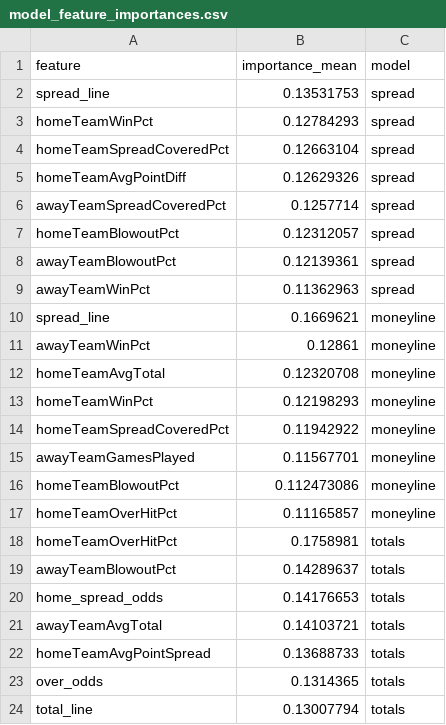
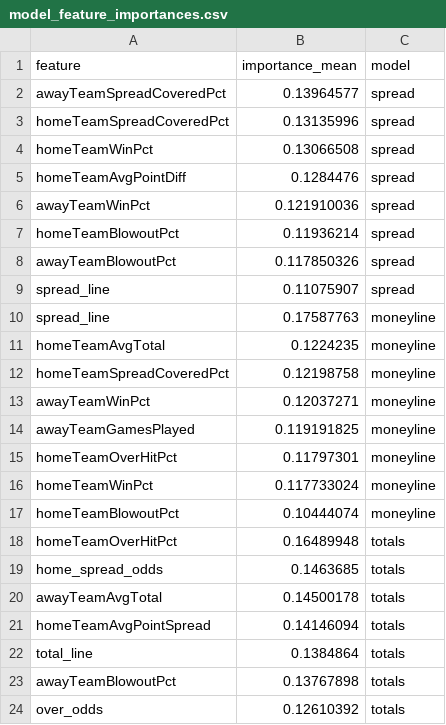
Before and after one commit to gmalbert/nfl-predictions, a CSV file: data_files/model_feature_importances.csv, drawn as a sheet.

```diff
--- a/data_files/model_feature_importances.csv
+++ b/data_files/model_feature_importances.csv
@@ -1,24 +1,24 @@
 feature,importance_mean,model
-spread_line,0.13531753,spread
-homeTeamWinPct,0.12784293,spread
-homeTeamSpreadCoveredPct,0.12663104,spread
-homeTeamAvgPointDiff,0.12629326,spread
-awayTeamSpreadCoveredPct,0.1257714,spread
-homeTeamBlowoutPct,0.12312057,spread
-awayTeamBlowoutPct,0.12139361,spread
-awayTeamWinPct,0.11362963,spread
-spread_line,0.1669621,moneyline
-awayTeamWinPct,0.12861,moneyline
-homeTeamAvgTotal,0.12320708,moneyline
-homeTeamWinPct,0.12198293,moneyline
-homeTeamSpreadCoveredPct,0.11942922,moneyline
-awayTeamGamesPlayed,0.11567701,moneyline
-homeTeamBlowoutPct,0.112473086,moneyline
-homeTeamOverHitPct,0.11165857,moneyline
-homeTeamOverHitPct,0.1758981,totals
-awayTeamBlowoutPct,0.14289637,totals
-home_spread_odds,0.14176653,totals
-awayTeamAvgTotal,0.14103721,totals
-homeTeamAvgPointSpread,0.13688733,totals
-over_odds,0.1314365,totals
-total_line,0.13007794,totals
+awayTeamSpreadCoveredPct,0.13964577,spread
+homeTeamSpreadCoveredPct,0.13135996,spread
+homeTeamWinPct,0.13066508,spread
+homeTeamAvgPointDiff,0.1284476,spread
+awayTeamWinPct,0.121910036,spread
+homeTeamBlowoutPct,0.11936214,spread
+awayTeamBlowoutPct,0.117850326,spread
+spread_line,0.11075907,spread
+spread_line,0.17587763,moneyline
+homeTeamAvgTotal,0.1224235,moneyline
+homeTeamSpreadCoveredPct,0.12198758,moneyline
+awayTeamWinPct,0.12037271,moneyline
+awayTeamGamesPlayed,0.119191825,moneyline
+homeTeamOverHitPct,0.11797301,moneyline
+homeTeamWinPct,0.117733024,moneyline
+homeTeamBlowoutPct,0.10444074,moneyline
+homeTeamOverHitPct,0.16489948,totals
+home_spread_odds,0.1463685,totals
+awayTeamAvgTotal,0.14500178,totals
+homeTeamAvgPointSpread,0.14146094,totals
+total_line,0.1384864,totals
+awayTeamBlowoutPct,0.13767898,totals
+over_odds,0.12610392,totals
```
Also changed, not shown: data_files/nfl_games_historical.csv, 5 other files.
